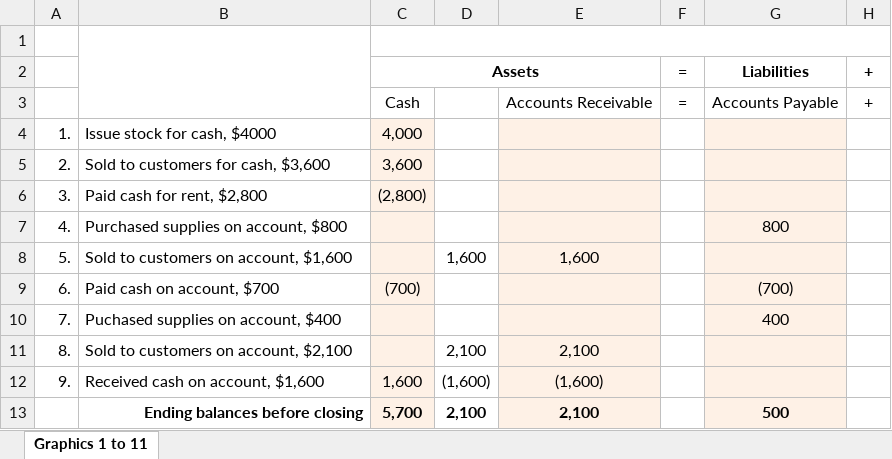
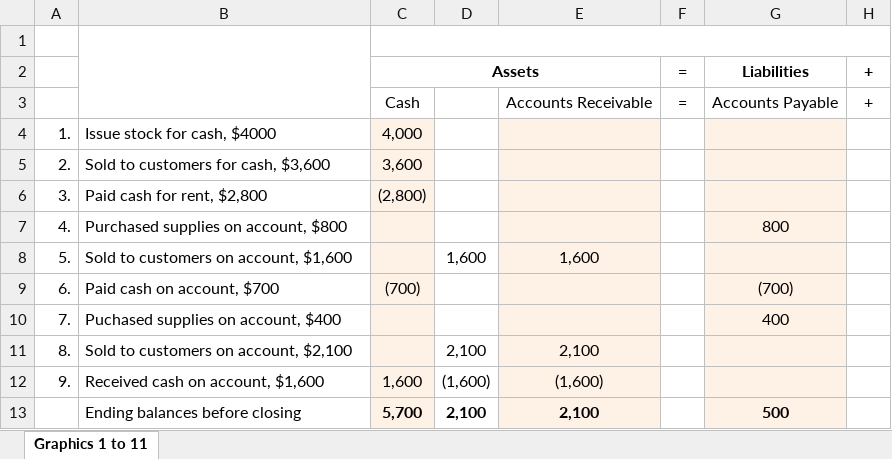
Before and after one commit to leonardodls/product-introduction-financial-accounting, an Excel workbook: assets/public/Chapter_1_Introduction_to_business_and_accounting_concepts/documents/resources/05_IE_04_Final.xlsx, sheet Graphics 1 to 11, drawn as a sheet; only a part is shown; values as stored, in another font and other column widths than the file's, no borders; the diff names each change by its address in the sheet, - before the commit and + after, or states it on an @@ line.

```diff
--- a/assets/public/Chapter_1_Introduction_to_business_and_accounting_concepts/documents/resources/05_IE_04_Final.xlsx (sheet Graphics 1 to 11)
+++ b/assets/public/Chapter_1_Introduction_to_business_and_accounting_concepts/documents/resources/05_IE_04_Final.xlsx (sheet Graphics 1 to 11)
@@ B13 bold: on → off, alignment: right → left @@
```
Also changed, not shown: assets/public/Chapter_1_Introduction_to_business_and_accounting_concepts/documents/resources/05_IE_04_Initial.xlsx, 2 other files.
